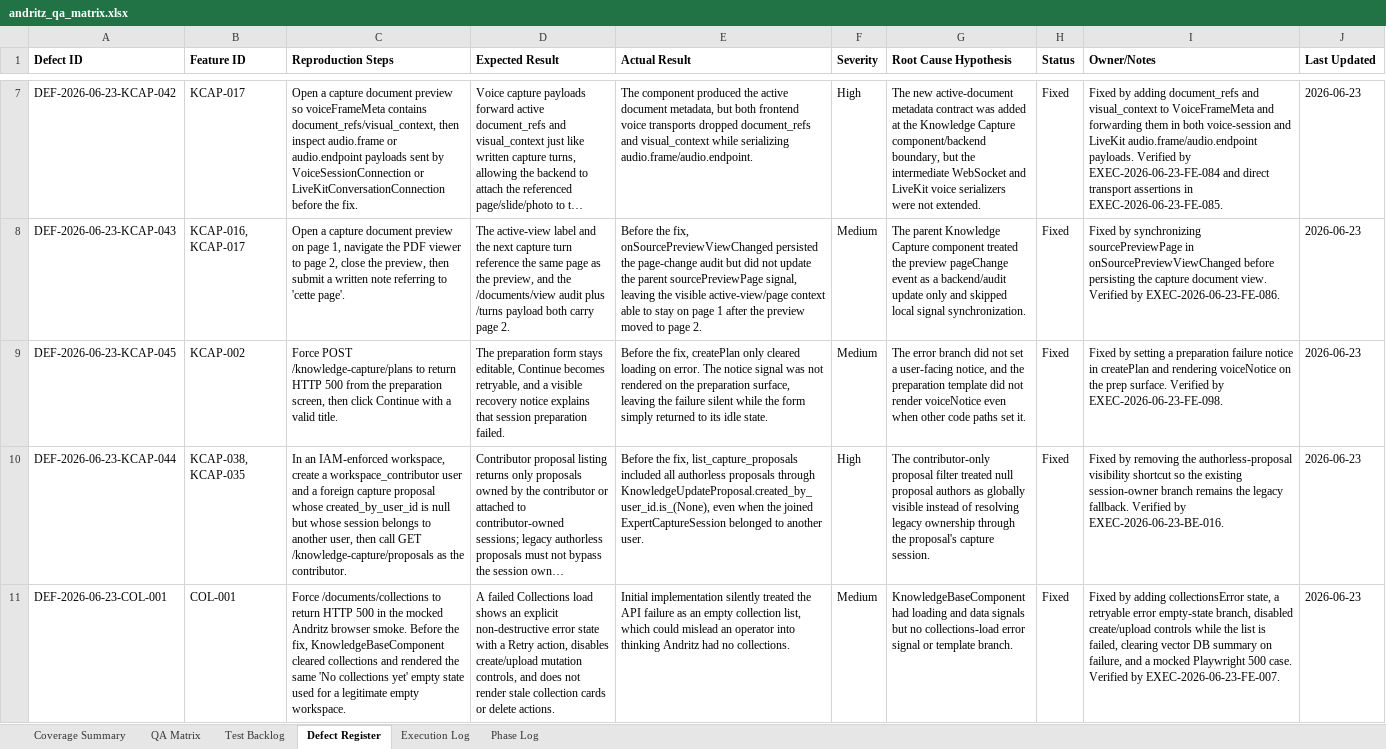
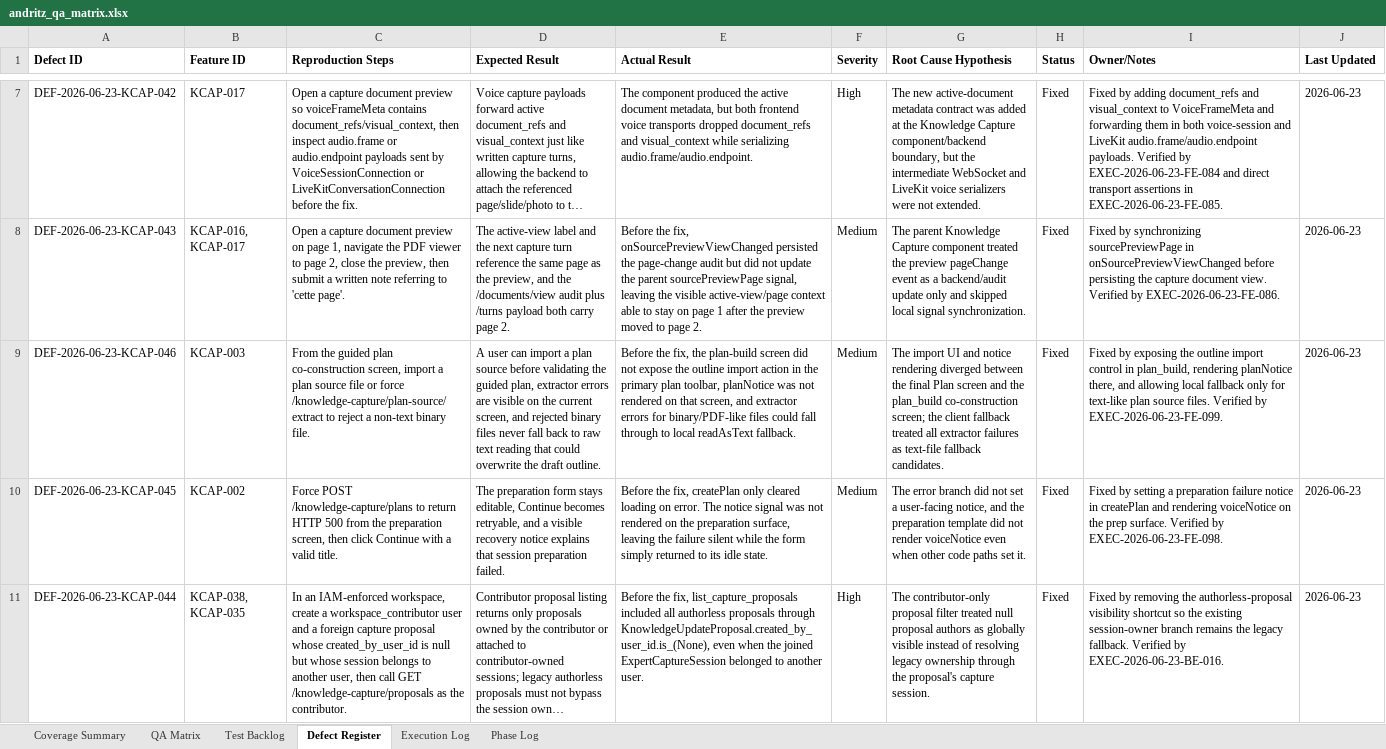
Before and after one commit to tishacian/hyusai, an Excel workbook: outputs/019edc68-andritz-qa/andritz_qa_matrix.xlsx, sheet Defect Register, drawn as a sheet; only a part is shown, gaps mark what is left out; the shorter side is filled out with more unchanged rows; long unchanged cells end in …; values as stored, in another font and other column widths than the file's, no borders; the diff names each change by its address in the sheet, - before the commit and + after, or states it on an @@ line.

Commit message:
test(andritz): harden capture plan source QA

```diff
--- a/outputs/019edc68-andritz-qa/andritz_qa_matrix.xlsx (sheet Defect Register)
+++ b/outputs/019edc68-andritz-qa/andritz_qa_matrix.xlsx (sheet Defect Register)
+row 9: DEF-2026-06-23-KCAP-046 | KCAP-003 | From the guided plan co-construction screen, import a plan source file or force /knowledge-capture/plan-source/extract to reject a non-text binary file. | A user can import a plan source before validating the guided plan, extractor errors are visible on the current screen, and rejected binary files never fall back to raw text reading that could overwrite the draft outline. | Before the fix, the plan-build screen did not expose the outline import action in the primary plan toolbar, planNotice was not rendered on that screen, and extractor errors for binary/PDF-like files could fall through to local readAsText fallback. | Medium | The import UI and notice rendering diverged between the final Plan screen and the plan_build co-construction screen; the client fallback treated all extractor failures as text-file fallback candidates. | Fixed | Fixed by exposing the outline import control in plan_build, rendering planNotice there, and allowing local fallback only for text-like plan source files. Verified by EXEC-2026-06-23-FE-099. | 2026-06-23
```
Also changed, not shown: sheet Execution Log, sheet Test Backlog, sheet Phase Log, sheet QA Matrix, sheet Coverage Summary, 9 other files.
